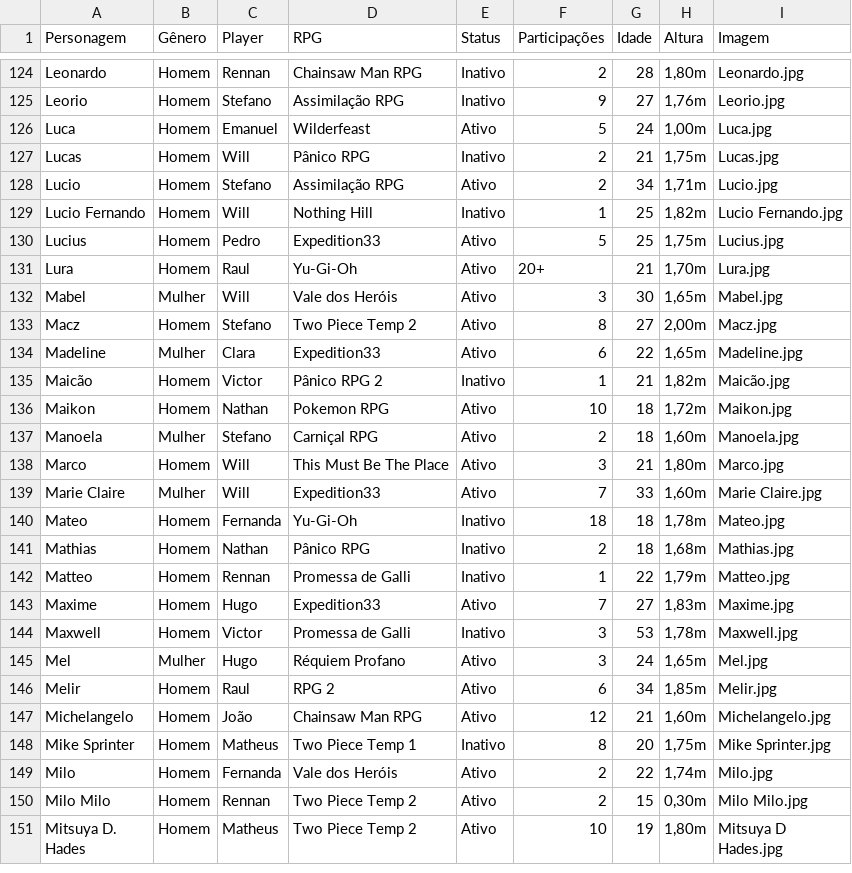
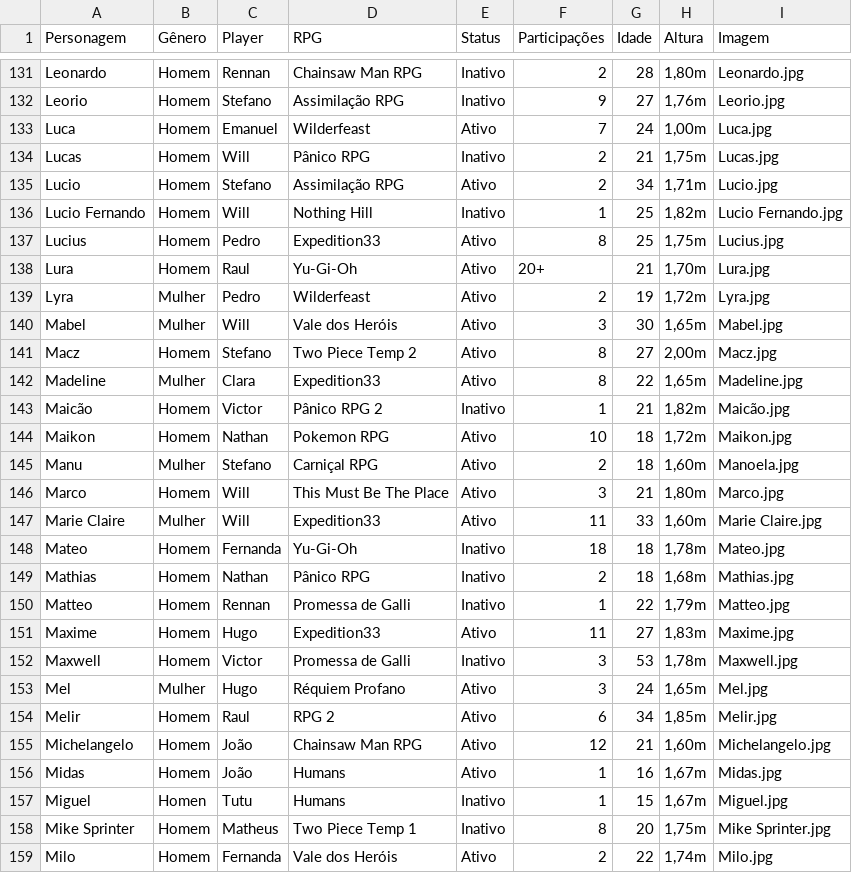
Before and after one commit to willokko/RPGdle, a CSV file: personagens.csv, drawn as a sheet; only a part is shown, gaps mark what is left out; the shorter side is filled out with more unchanged rows; the diff covers the shown part only.

```diff
--- a/personagens.csv
+++ b/personagens.csv
@@ -125,3 +132,3 @@ Leonardo,Homem,Rennan,Chainsaw Man RPG,Inativo,2,28,"1,80m",Leonardo.jpg
 Leorio,Homem,Stefano,Assimilação RPG,Inativo,9,27,"1,76m",Leorio.jpg
-Luca,Homem,Emanuel,Wilderfeast,Ativo,5,24,"1,00m",Luca.jpg
+Luca,Homem,Emanuel,Wilderfeast,Ativo,7,24,"1,00m",Luca.jpg
 Lucas,Homem,Will,Pânico RPG,Inativo,2,21,"1,75m",Lucas.jpg
@@ -129,12 +136,13 @@ Lucio,Homem,Stefano,Assimilação RPG,Ativo,2,34,"1,71m",Lucio.jpg
 Lucio Fernando,Homem,Will,Nothing Hill,Inativo,1,25,"1,82m",Lucio Fernando.jpg
-Lucius,Homem,Pedro,Expedition33,Ativo,5,25,"1,75m",Lucius.jpg
+Lucius,Homem,Pedro,Expedition33,Ativo,8,25,"1,75m",Lucius.jpg
 Lura,Homem,Raul,Yu-Gi-Oh,Ativo,20+,21,"1,70m",Lura.jpg
+Lyra,Mulher,Pedro,Wilderfeast,Ativo,2,19,"1,72m",Lyra.jpg
 Mabel,Mulher,Will,Vale dos Heróis,Ativo,3,30,"1,65m",Mabel.jpg
 Macz,Homem,Stefano,Two Piece Temp 2,Ativo,8,27,"2,00m",Macz.jpg
-Madeline,Mulher,Clara,Expedition33,Ativo,6,22,"1,65m",Madeline.jpg
+Madeline,Mulher,Clara,Expedition33,Ativo,8,22,"1,65m",Madeline.jpg
 Maicão,Homem,Victor,Pânico RPG 2,Inativo,1,21,"1,82m",Maicão.jpg
 Maikon,Homem,Nathan,Pokemon RPG,Ativo,10,18,"1,72m",Maikon.jpg
-Manoela,Mulher,Stefano,Carniçal RPG,Ativo,2,18,"1,60m",Manoela.jpg
+Manu,Mulher,Stefano,Carniçal RPG,Ativo,2,18,"1,60m",Manoela.jpg
 Marco,Homem,Will,This Must Be The Place,Ativo,3,21,"1,80m",Marco.jpg
-Marie Claire,Mulher,Will,Expedition33,Ativo,7,33,"1,60m",Marie Claire.jpg
+Marie Claire,Mulher,Will,Expedition33,Ativo,11,33,"1,60m",Marie Claire.jpg
 Mateo,Homem,Fernanda,Yu-Gi-Oh,Inativo,18,18,"1,78m",Mateo.jpg
@@ -142,3 +150,3 @@ Mathias,Homem,Nathan,Pânico RPG,Inativo,2,18,"1,68m",Mathias.jpg
 Matteo,Homem,Rennan,Promessa de Galli,Inativo,1,22,"1,79m",Matteo.jpg
-Maxime,Homem,Hugo,Expedition33,Ativo,7,27,"1,83m",Maxime.jpg
+Maxime,Homem,Hugo,Expedition33,Ativo,11,27,"1,83m",Maxime.jpg
 Maxwell,Homem,Victor,Promessa de Galli,Inativo,3,53,"1,78m",Maxwell.jpg
@@ -147,2 +155,4 @@ Melir,Homem,Raul,RPG 2,Ativo,6,34,"1,85m",Melir.jpg
 Michelangelo,Homem,João,Chainsaw Man RPG,Ativo,12,21,"1,60m",Michelangelo.jpg
+Midas,Homem,João,Humans,Ativo,1,16,"1,67m",Midas.jpg
+Miguel,Homen,Tutu,Humans,Inativo,1,15,"1,67m",Miguel.jpg
 Mike Sprinter,Homem,Matheus,Two Piece Temp 1,Inativo,8,20,"1,75m",Mike Sprinter.jpg
```
Also changed, not shown: 9 added rows and 32 edited cells elsewhere in this file, 12 other files.
